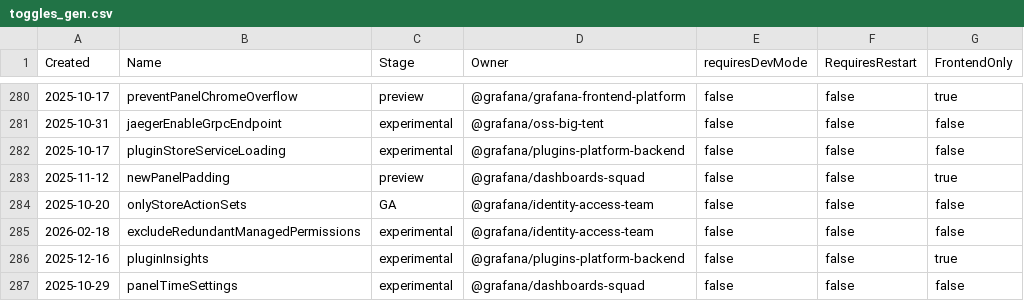
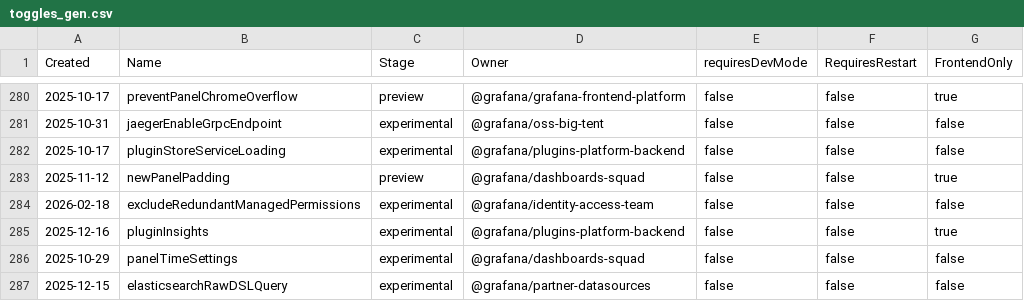
Before and after one commit to joiscoding/demo-grafana, a CSV file: pkg/services/featuremgmt/toggles_gen.csv, drawn as a sheet; only a part is shown, gaps mark what is left out; the shorter side is filled out with more unchanged rows; the diff names each change by its address in the sheet, - before the commit and + after, or states it on an @@ line.

```diff
--- a/pkg/services/featuremgmt/toggles_gen.csv
+++ b/pkg/services/featuremgmt/toggles_gen.csv
-row 284: 2025-10-20 | onlyStoreActionSets | GA | @grafana/identity-access-team | false | false | false
```
Also changed, not shown: 5 other files.
